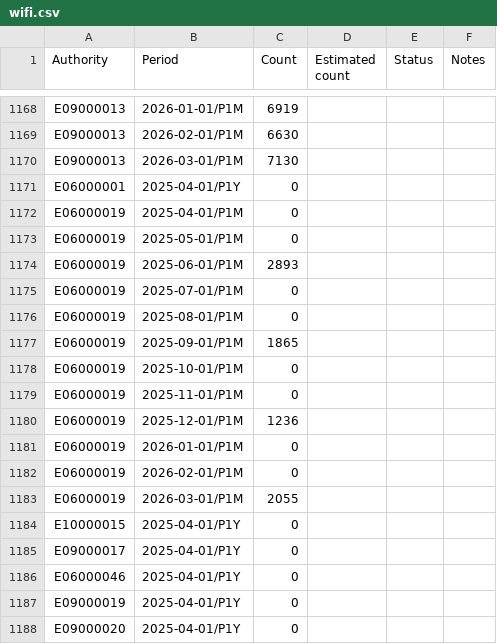
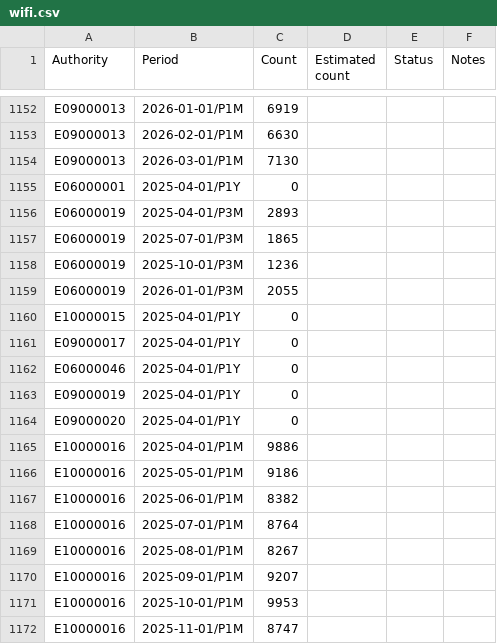
Before and after one commit to LibrariesHacked/public-libraries-activity-dataset, a CSV file: data/wifi.csv, drawn as a sheet; only a part is shown, gaps mark what is left out; the shorter side is filled out with more unchanged rows; the diff covers the shown part only.

```diff
--- a/data/wifi.csv
+++ b/data/wifi.csv
@@ -1171,14 +1155,6 @@ E09000013,2026-03-01/P1M,7130,,,
 E06000001,2025-04-01/P1Y,0,,,
-E06000019,2025-04-01/P1M,0,,,
-E06000019,2025-05-01/P1M,0,,,
-E06000019,2025-06-01/P1M,2893,,,
-E06000019,2025-07-01/P1M,0,,,
-E06000019,2025-08-01/P1M,0,,,
-E06000019,2025-09-01/P1M,1865,,,
-E06000019,2025-10-01/P1M,0,,,
-E06000019,2025-11-01/P1M,0,,,
-E06000019,2025-12-01/P1M,1236,,,
-E06000019,2026-01-01/P1M,0,,,
-E06000019,2026-02-01/P1M,0,,,
-E06000019,2026-03-01/P1M,2055,,,
+E06000019,2025-04-01/P3M,2893,,,
+E06000019,2025-07-01/P3M,1865,,,
+E06000019,2025-10-01/P3M,1236,,,
+E06000019,2026-01-01/P3M,2055,,,
 E10000015,2025-04-01/P1Y,0,,,
```
Also changed, not shown: 16 removed rows and 8 edited cells elsewhere in this file, data/computers.csv, data/visits.csv, 51 other files.
